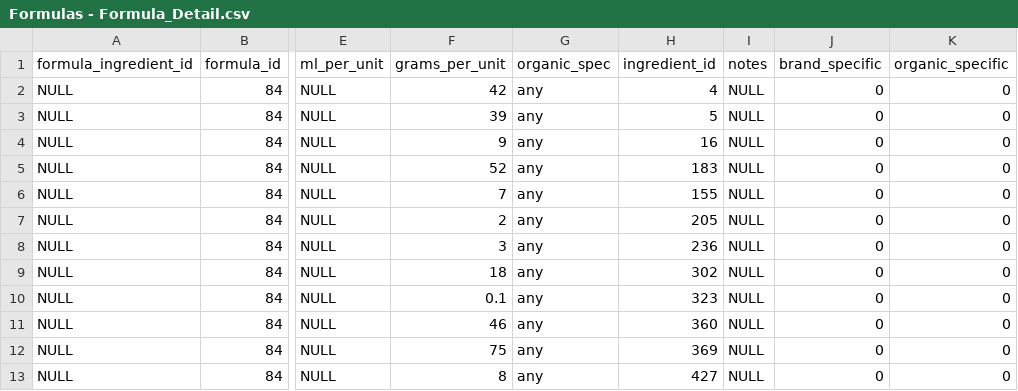
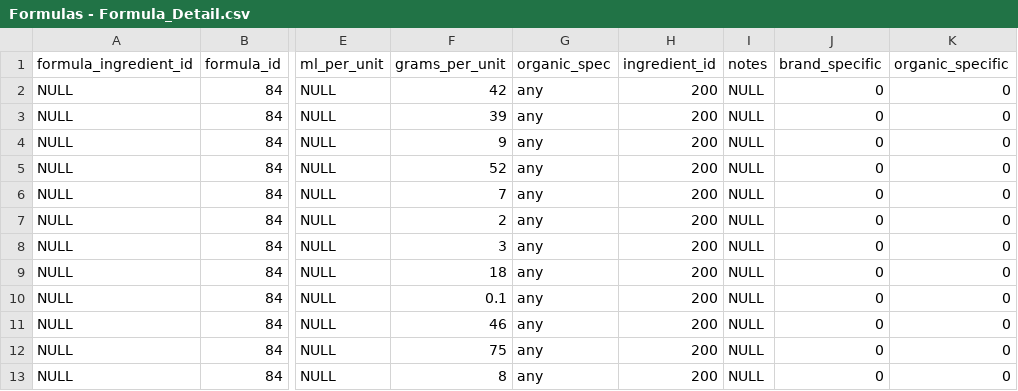
Before and after one commit to Nathaniel-Reeves/ProlifixManager, a CSV file: app/init_db/csv_data/Formulas/Formulas - Formula_Detail.csv, drawn as a sheet; only a part is shown, gaps mark what is left out; the diff names each change by its address in the sheet, - before the commit and + after, or states it on an @@ line.

```diff
--- a/app/init_db/csv_data/Formulas/Formulas - Formula_Detail.csv
+++ b/app/init_db/csv_data/Formulas/Formulas - Formula_Detail.csv
-H2 (ingredient_id): 4
+H2 (ingredient_id): 200
-H3 (ingredient_id): 5
+H3 (ingredient_id): 200
-H4 (ingredient_id): 16
+H4 (ingredient_id): 200
-H5 (ingredient_id): 183
+H5 (ingredient_id): 200
-H6 (ingredient_id): 155
+H6 (ingredient_id): 200
-H7 (ingredient_id): 205
+H7 (ingredient_id): 200
-H8 (ingredient_id): 236
+H8 (ingredient_id): 200
-H9 (ingredient_id): 302
+H9 (ingredient_id): 200
-H10 (ingredient_id): 323
+H10 (ingredient_id): 200
-H11 (ingredient_id): 360
+H11 (ingredient_id): 200
-H12 (ingredient_id): 369
+H12 (ingredient_id): 200
-H13 (ingredient_id): 427
+H13 (ingredient_id): 200
```
Also changed, not shown: app/init_db/csv_data/Inventory/Inventory - Item_id.csv, 8 other files.
